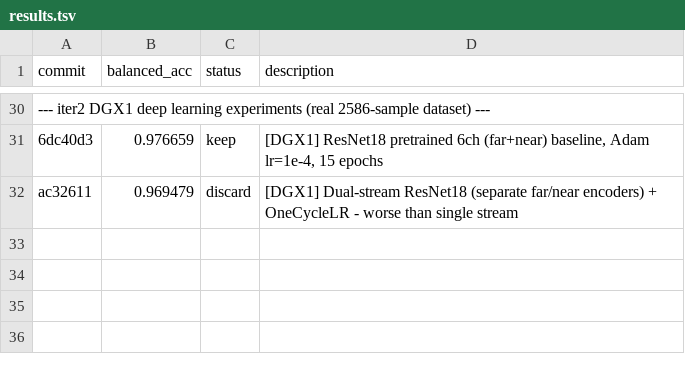
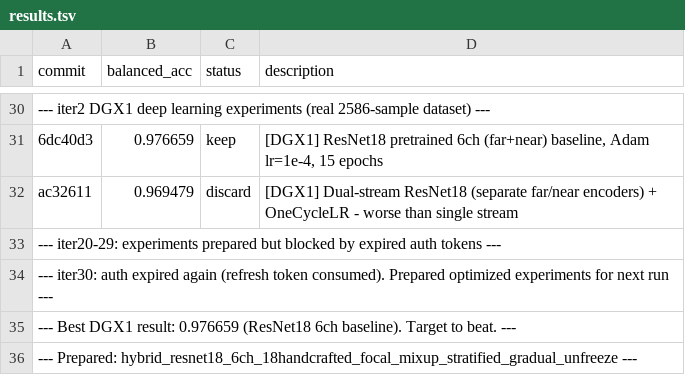
Before and after one commit to advancegroup-ai/public-cursor, a TSV file: auto-research/results.tsv, drawn as a sheet; only a part is shown, gaps mark what is left out; the diff names each change by its address in the sheet, - before the commit and + after, or states it on an @@ line.

```diff
--- a/auto-research/results.tsv
+++ b/auto-research/results.tsv
+row 33: --- iter20-29: experiments prepared but blocked by expired auth tokens ---
+row 34: --- iter30: auth expired again (refresh token consumed). Prepared optimized experiments for next run ---
+row 35: --- Best DGX1 result: 0.976659 (ResNet18 6ch baseline). Target to beat. ---
+row 36: --- Prepared: hybrid_resnet18_6ch_18handcrafted_focal_mixup_stratified_gradual_unfreeze ---
```
Also changed, not shown: 1 other file.
